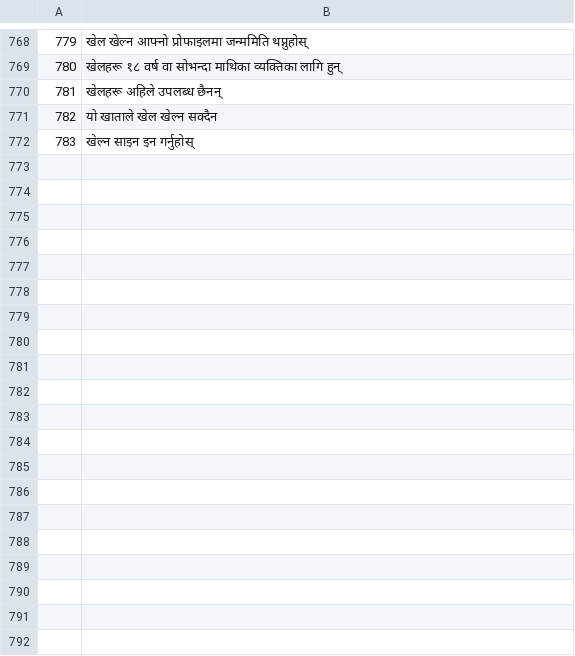
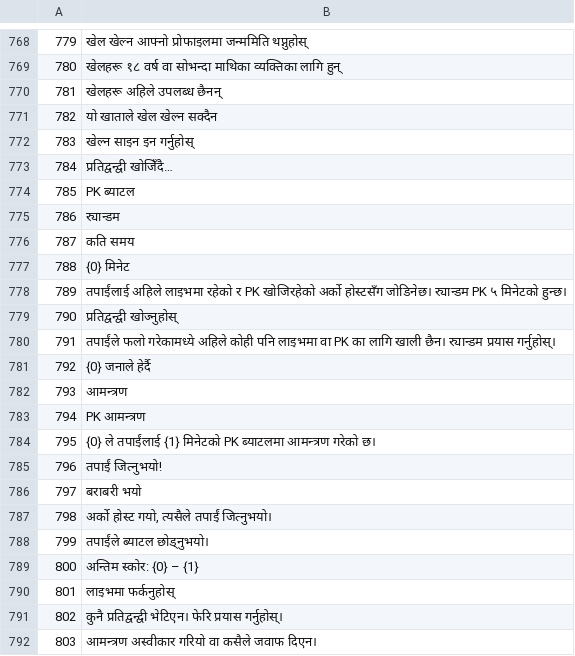
Before and after one commit to KDR9MGR/sabalive, a TSV file: tool/i18n/tr_ne.tsv, drawn as a sheet; only a part is shown, gaps mark what is left out; the diff covers the shown part only; the diff names each change by its address in the sheet, - before the commit and + after, or states it on an @@ line.

```diff
--- a/tool/i18n/tr_ne.tsv
+++ b/tool/i18n/tr_ne.tsv
+row 773: 784 | प्रतिद्वन्द्वी खोजिँदै…
+row 774: 785 | PK ब्याटल
+row 775: 786 | र‍्यान्डम
+row 776: 787 | कति समय
+row 777: 788 | {0} मिनेट
+row 778: 789 | तपाईंलाई अहिले लाइभमा रहेको र PK खोजिरहेको अर्को होस्टसँग जोडिनेछ। र‍्यान्डम PK ५ मिनेटको हुन्छ।
+row 779: 790 | प्रतिद्वन्द्वी खोज्नुहोस्
+row 780: 791 | तपाईंले फलो गरेकामध्ये अहिले कोही पनि लाइभमा वा PK का लागि खाली छैन। र‍्यान्डम प्रयास गर्नुहोस्।
+row 781: 792 | {0} जनाले हेर्दै
+row 782: 793 | आमन्त्रण
+row 783: 794 | PK आमन्त्रण
+row 784: 795 | {0} ले तपाईंलाई {1} मिनेटको PK ब्याटलमा आमन्त्रण गरेको छ।
+row 785: 796 | तपाईं जित्नुभयो!
+row 786: 797 | बराबरी भयो
+row 787: 798 | अर्को होस्ट गयो, त्यसैले तपाईं जित्नुभयो।
+row 788: 799 | तपाईंले ब्याटल छोड्नुभयो।
+row 789: 800 | अन्तिम स्कोर: {0} – {1}
+row 790: 801 | लाइभमा फर्कनुहोस्
+row 791: 802 | कुनै प्रतिद्वन्द्वी भेटिएन। फेरि प्रयास गर्नुहोस्।
+row 792: 803 | आमन्त्रण अस्वीकार गरियो वा कसैले जवाफ दिएन।
```
Also changed, not shown: 12 added rows elsewhere in this file, tool/i18n/tr_ar.tsv, tool/i18n/tr_bn.tsv, 14 other files.
